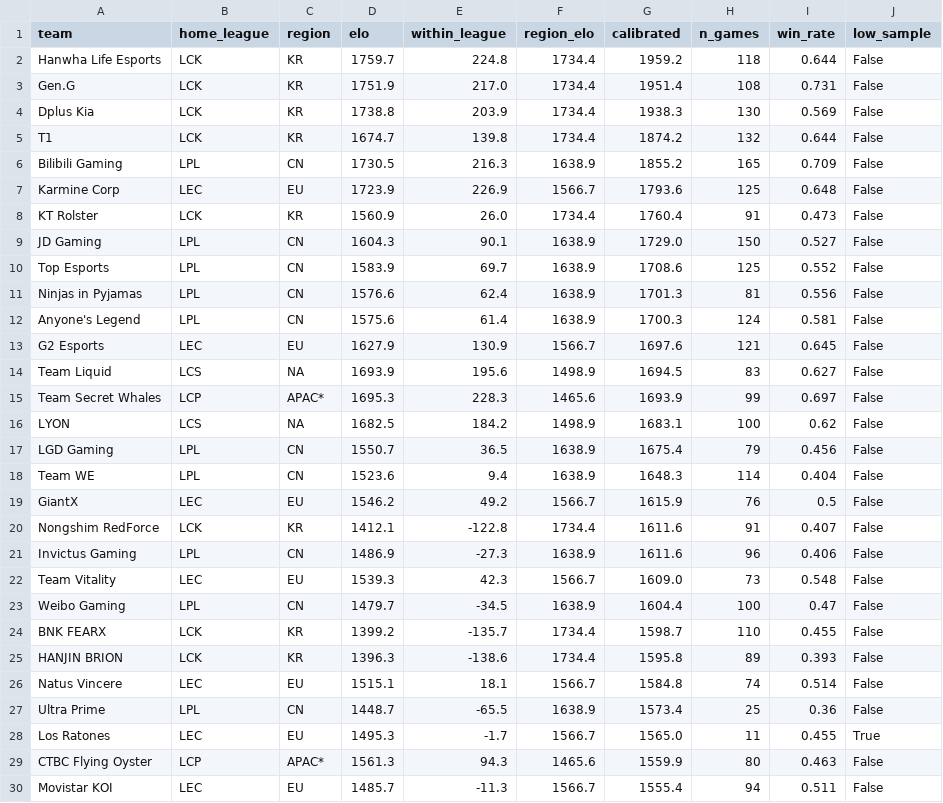
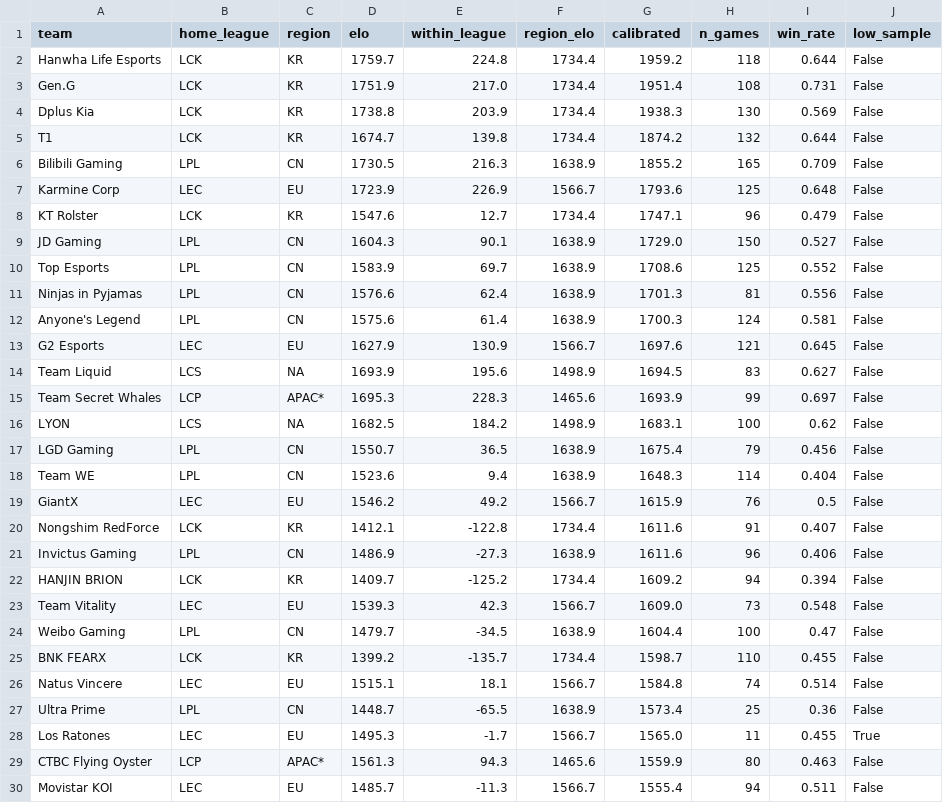
Before and after one commit to zackaids/league-predictor, a CSV file: data/processed/2026_calibrated_ratings.csv, drawn as a sheet; only a part is shown.

```diff
--- a/data/processed/2026_calibrated_ratings.csv
+++ b/data/processed/2026_calibrated_ratings.csv
@@ -7,3 +7,3 @@ Bilibili Gaming,LPL,CN,1730.5,216.3,1638.9,1855.2,165,0.709,False
 Karmine Corp,LEC,EU,1723.9,226.9,1566.7,1793.6,125,0.648,False
-KT Rolster,LCK,KR,1560.9,26.0,1734.4,1760.4,91,0.473,False
+KT Rolster,LCK,KR,1547.6,12.7,1734.4,1747.1,96,0.479,False
 JD Gaming,LPL,CN,1604.3,90.1,1638.9,1729.0,150,0.527,False
@@ -21,2 +21,3 @@ Nongshim RedForce,LCK,KR,1412.1,-122.8,1734.4,1611.6,91,0.407,False
 Invictus Gaming,LPL,CN,1486.9,-27.3,1638.9,1611.6,96,0.406,False
+HANJIN BRION,LCK,KR,1409.7,-125.2,1734.4,1609.2,94,0.394,False
 Team Vitality,LEC,EU,1539.3,42.3,1566.7,1609.0,73,0.548,False
@@ -24,3 +25,2 @@ Weibo Gaming,LPL,CN,1479.7,-34.5,1638.9,1604.4,100,0.47,False
 BNK FEARX,LCK,KR,1399.2,-135.7,1734.4,1598.7,110,0.455,False
-HANJIN BRION,LCK,KR,1396.3,-138.6,1734.4,1595.8,89,0.393,False
 Natus Vincere,LEC,EU,1515.1,18.1,1566.7,1584.8,74,0.514,False
```
Also changed, not shown: data/processed/2026_team_elo.csv, 5 other files.
